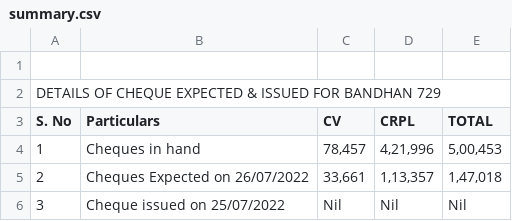
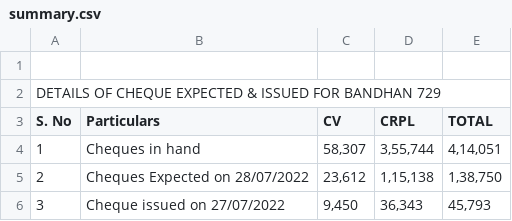
Before and after one commit to SimbhuTwice/CheersAcc, a CSV file: summary.csv, drawn as a sheet.

Commit message:
Add files via upload

```diff
--- a/summary.csv
+++ b/summary.csv
@@ -3,10 +3,10 @@ DETAILS OF CHEQUE EXPECTED & ISSUED FOR BANDHAN 729,,,,,,,
 S. No,Particulars,CV,CRPL,TOTAL,,,
-1,Cheques in hand ," 78,457 "," 4,21,996 "," 5,00,453 ",,,
-2,"Cheques Expected on 26/07/2022
-
-
-
-
-"," 33,661 "," 1,13,357 "," 1,47,018 ",,,
-3,"Cheque issued on 25/07/2022
-", Nil , Nil , Nil ,,,
+1,Cheques in hand ," 58,307 "," 3,55,744 "," 4,14,051 ",,,
+2,"Cheques Expected on 28/07/2022
+
+
+
+
+"," 23,612 "," 1,15,138 "," 1,38,750 ",,,
+3,"Cheque issued on 27/07/2022
+"," 9,450 "," 36,343 "," 45,793 ",,,
```
